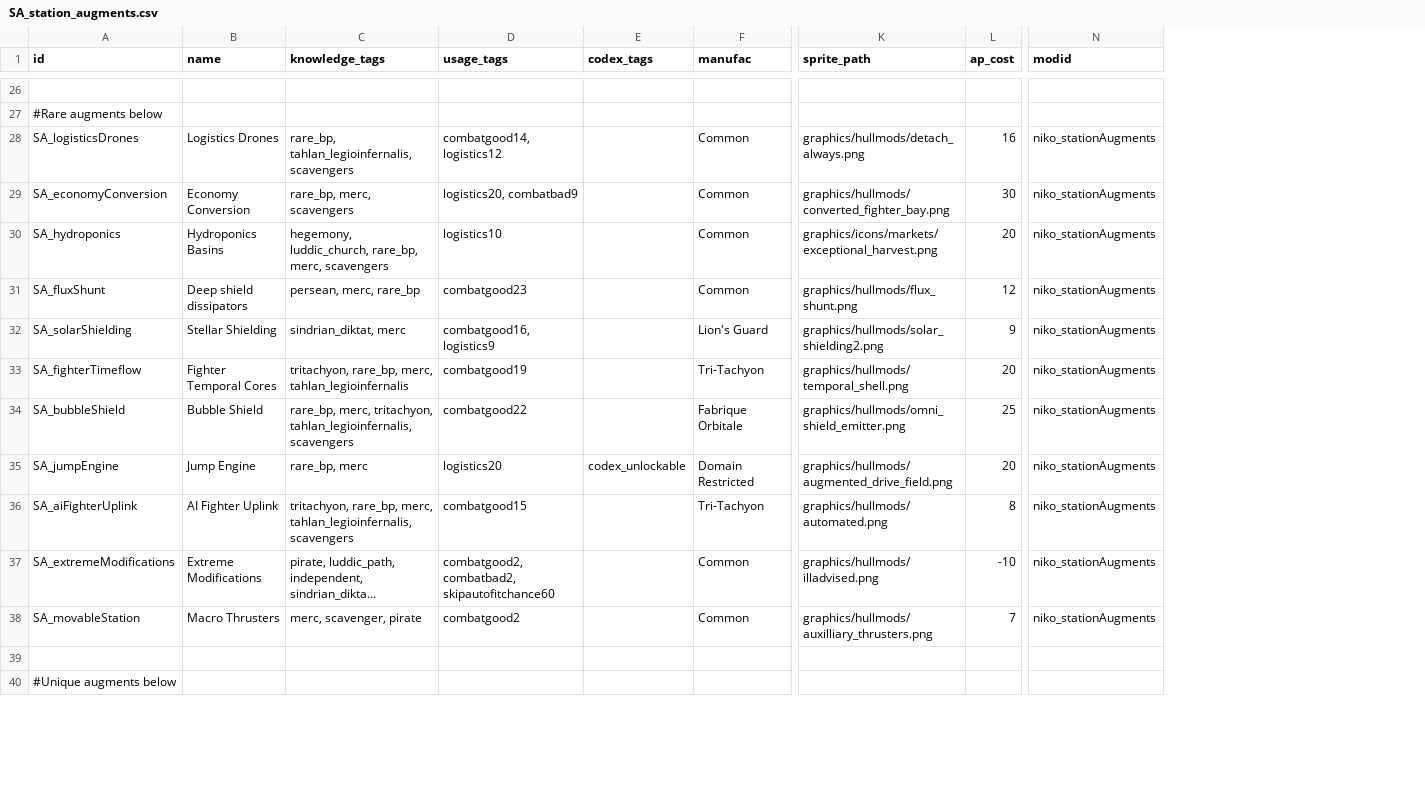
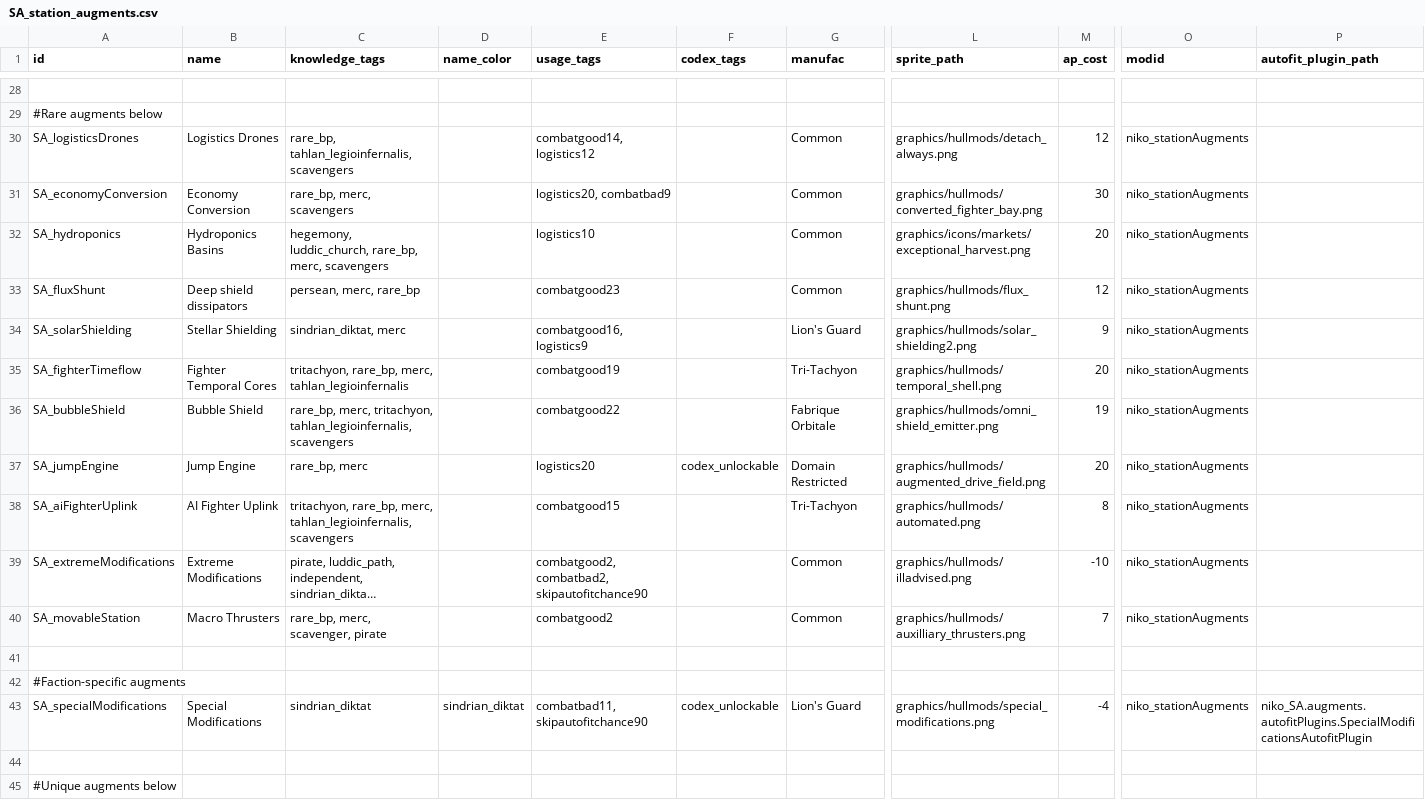
Before and after one commit to nikothedude/Station-Augments, a CSV file: data/campaign/SA_station_augments.csv, drawn as a sheet; only a part is shown, gaps mark what is left out; long unchanged cells end in …; addresses are those after the commit; rows hold the shown columns only; the diff covers the shown part only; the diff names each change by its address in the sheet, - before the commit and + after, or states it on an @@ line.

```diff
--- a/data/campaign/SA_station_augments.csv
+++ b/data/campaign/SA_station_augments.csv
+column D (name_color), empty
+column P (autofit_plugin_path), empty
-M30 (ap_cost): 16
+M30 (ap_cost): 12
-M36 (ap_cost): 25
+M36 (ap_cost): 19
-E39 (usage_tags): combatgood2, combatbad2, skipautofitchance60
+E39 (usage_tags): combatgood2, combatbad2, skipautofitchance90
-C40 (knowledge_tags): merc, scavenger, pirate
+C40 (knowledge_tags): rare_bp, merc, scavenger, pirate
+row 41: (empty)
+row 42: #Faction-specific augments
+row 43: SA_specialModifications | Special Modifications | sindrian_diktat | sindrian_diktat | combatbad11, skipautofitchance90 | codex_unlockable | Lion's Guard | graphics/hullmods/special_modifications.png | -4 | niko_stationAugments | niko_SA.augments.autofitPlugins.SpecialModificationsAutofitPlugin
```
Also changed, not shown: 2 added rows and 15 edited cells elsewhere in this file, 24 other files.
